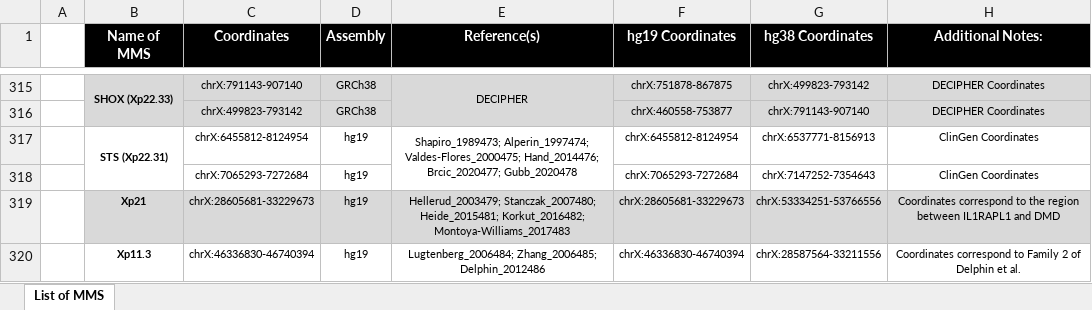
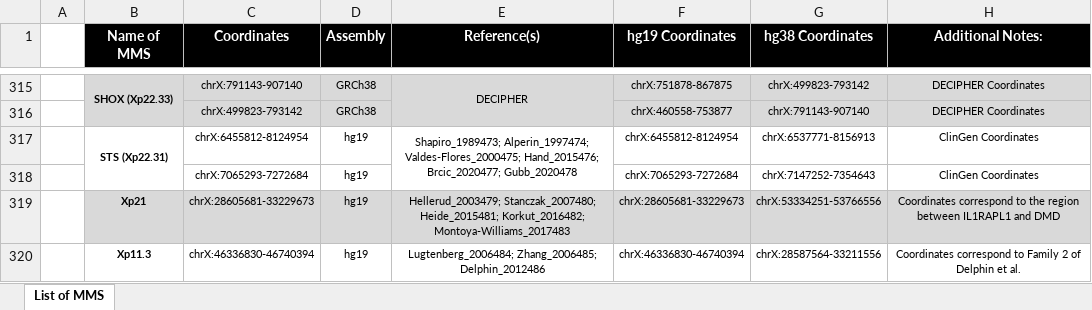
Before and after one commit to aswetzel/MMS, an Excel workbook: Microdeletion and Microduplication Syndromes.xlsx, sheet List of MMS, drawn as a sheet; only a part is shown, gaps mark what is left out; values as stored, in another font and other column widths than the file's, no borders; the diff covers the shown part only; the diff names each change by its address in the sheet, - before the commit and + after, or states it on an @@ line.

```diff
--- a/Microdeletion and Microduplication Syndromes.xlsx (sheet List of MMS)
+++ b/Microdeletion and Microduplication Syndromes.xlsx (sheet List of MMS)
-E317 (Reference(s)): …Alperin_1997474; Valdes-Flores_2000475; Hand_2014476; Brcic_2020477; Gubb_2020478
+E317 (Reference(s)): …Alperin_1997474; Valdes-Flores_2000475; Hand_2015476; Brcic_2020477; Gubb_2020478
```
Also changed, not shown: 25 edited cells elsewhere in this sheet, 3 other files.
